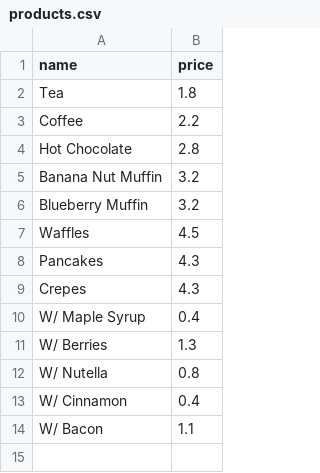
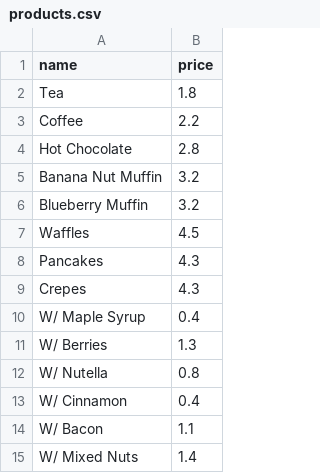
Before and after one commit to sain-data-academy-may-2022/victoria-mini-project, a CSV file: data/products.csv, drawn as a sheet; the diff names each change by its address in the sheet, - before the commit and + after, or states it on an @@ line.

```diff
--- a/data/products.csv
+++ b/data/products.csv
+row 15: W/ Mixed Nuts | 1.4
```
Also changed, not shown: 1 other file.
